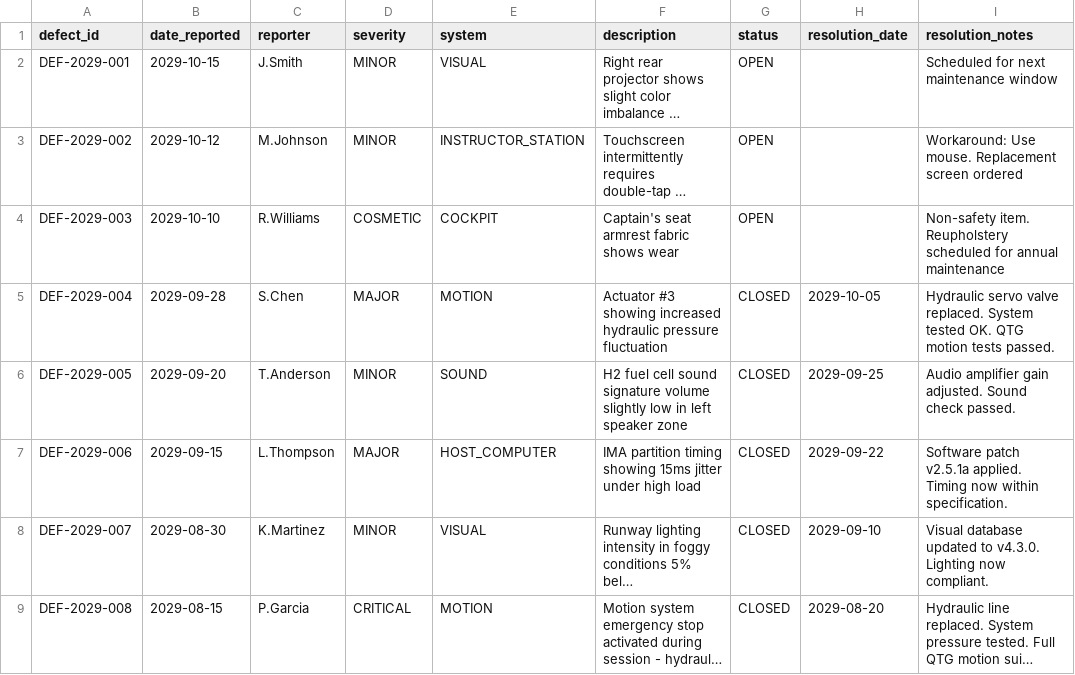
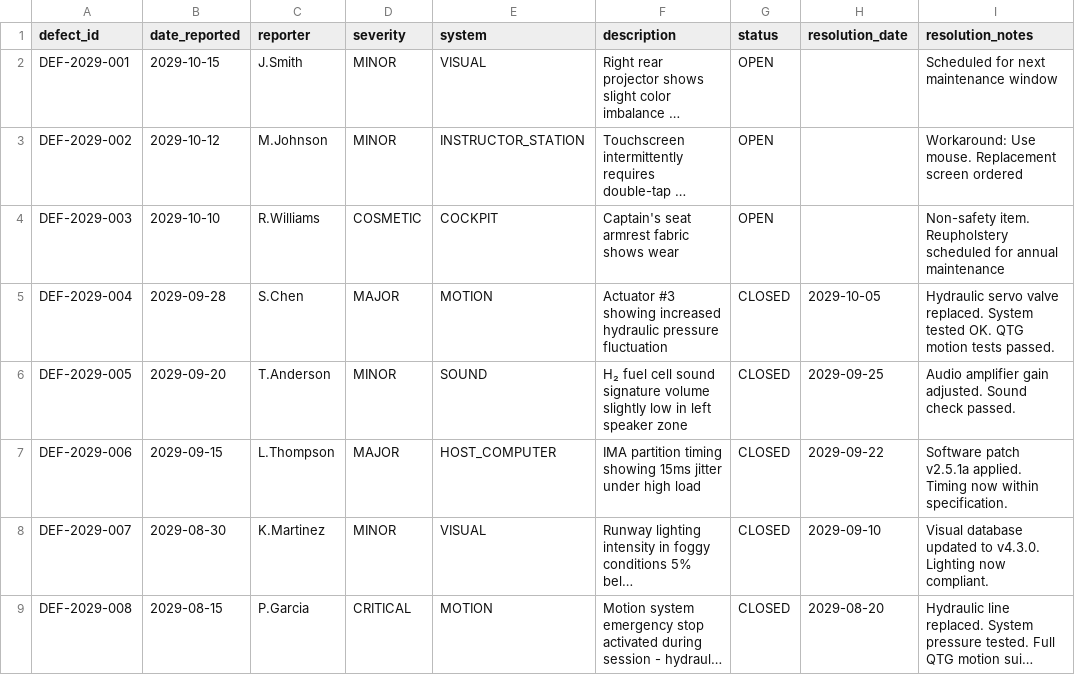
Before and after one commit to AmedeoPelliccia/OPT-IN, a CSV file: OPT-IN FRAMEWORK/I-INFRASTRUCTURES/ATA_115-FLIGHT_SIMULATOR_SYSTEMS/07-REGISTRY_AND_LOGS/defects.csv, drawn as a sheet; long unchanged cells end in ….

```diff
--- a/OPT-IN FRAMEWORK/I-INFRASTRUCTURES/ATA_115-FLIGHT_SIMULATOR_SYSTEMS/07-REGISTRY_AND_LOGS/defects.csv
+++ b/OPT-IN FRAMEWORK/I-INFRASTRUCTURES/ATA_115-FLIGHT_SIMULATOR_SYSTEMS/07-REGISTRY_AND_LOGS/defects.csv
@@ -5,3 +5,3 @@ DEF-2029-003,2029-10-10,R.Williams,COSMETIC,COCKPIT,Captain's seat armrest fabri
 DEF-2029-004,2029-09-28,S.Chen,MAJOR,MOTION,Actuator #3 showing increased hydraulic pressure fluctuation,CLOSED,2029-10-05,Hydraulic servo valve replaced. System tested OK. QTG motion tests passed.
-DEF-2029-005,2029-09-20,T.Anderson,MINOR,SOUND,H2 fuel cell sound signature volume slightly low in left speaker zone,CLOSED,2029-09-25,Audio amplifier gain adjusted. Sound check passed.
+DEF-2029-005,2029-09-20,T.Anderson,MINOR,SOUND,H₂ fuel cell sound signature volume slightly low in left speaker zone,CLOSED,2029-09-25,Audio amplifier gain adjusted. Sound check passed.
 DEF-2029-006,2029-09-15,L.Thompson,MAJOR,HOST_COMPUTER,IMA partition timing showing 15ms jitter under high load,CLOSED,2029-09-22,Software patch v2.5.1a applied. Timing now within specification.
```
Also changed, not shown: OPT-IN FRAMEWORK/I-INFRASTRUCTURES/ATA_115-FLIGHT_SIMULATOR_SYSTEMS/07-REGISTRY_AND_LOGS/utilization_log.csv, 2 other files.
